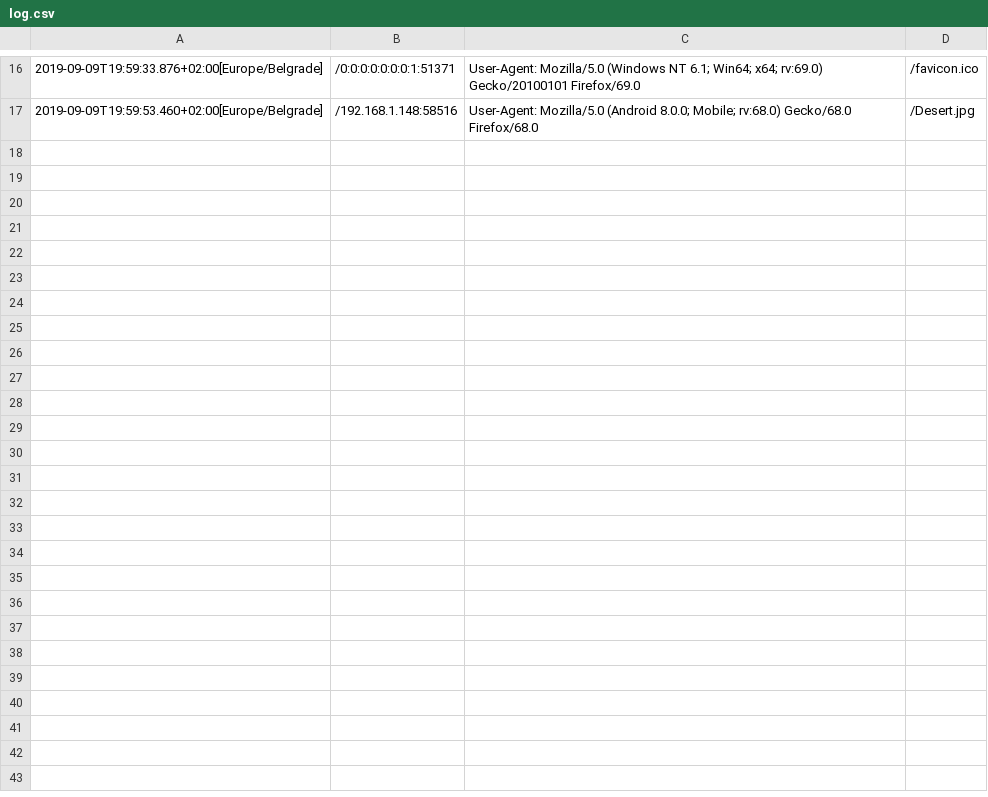
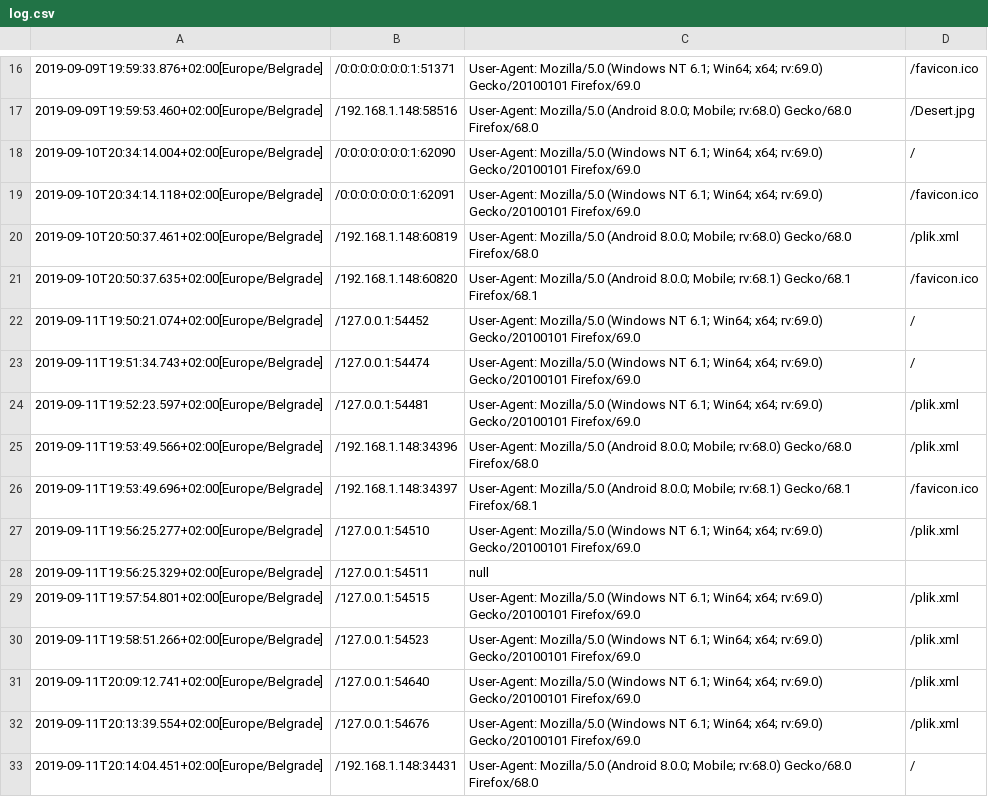
Before and after one commit to Zuku271/HTTPServer, a CSV file: log.csv, drawn as a sheet; only a part is shown, gaps mark what is left out.

```diff
--- a/log.csv
+++ b/log.csv
@@ -17 +17,17 @@
 2019-09-09T19:59:53.460+02:00[Europe/Belgrade],/192.168.1.148:58516,User-Agent: Mozilla/5.0 (Android 8.0.0; Mobile; rv:68.0) Gecko/68.0 Firefox/68.0,/Desert.jpg
+2019-09-10T20:34:14.004+02:00[Europe/Belgrade],/0:0:0:0:0:0:0:1:62090,User-Agent: Mozilla/5.0 (Windows NT 6.1; Win64; x64; rv:69.0) Gecko/20100101 Firefox/69.0,/
+2019-09-10T20:34:14.118+02:00[Europe/Belgrade],/0:0:0:0:0:0:0:1:62091,User-Agent: Mozilla/5.0 (Windows NT 6.1; Win64; x64; rv:69.0) Gecko/20100101 Firefox/69.0,/favicon.ico
+2019-09-10T20:50:37.461+02:00[Europe/Belgrade],/192.168.1.148:60819,User-Agent: Mozilla/5.0 (Android 8.0.0; Mobile; rv:68.0) Gecko/68.0 Firefox/68.0,/plik.xml
+2019-09-10T20:50:37.635+02:00[Europe/Belgrade],/192.168.1.148:60820,User-Agent: Mozilla/5.0 (Android 8.0.0; Mobile; rv:68.1) Gecko/68.1 Firefox/68.1,/favicon.ico
+2019-09-11T19:50:21.074+02:00[Europe/Belgrade],/127.0.0.1:54452,User-Agent: Mozilla/5.0 (Windows NT 6.1; Win64; x64; rv:69.0) Gecko/20100101 Firefox/69.0,/
+2019-09-11T19:51:34.743+02:00[Europe/Belgrade],/127.0.0.1:54474,User-Agent: Mozilla/5.0 (Windows NT 6.1; Win64; x64; rv:69.0) Gecko/20100101 Firefox/69.0,/
+2019-09-11T19:52:23.597+02:00[Europe/Belgrade],/127.0.0.1:54481,User-Agent: Mozilla/5.0 (Windows NT 6.1; Win64; x64; rv:69.0) Gecko/20100101 Firefox/69.0,/plik.xml
+2019-09-11T19:53:49.566+02:00[Europe/Belgrade],/192.168.1.148:34396,User-Agent: Mozilla/5.0 (Android 8.0.0; Mobile; rv:68.0) Gecko/68.0 Firefox/68.0,/plik.xml
+2019-09-11T19:53:49.696+02:00[Europe/Belgrade],/192.168.1.148:34397,User-Agent: Mozilla/5.0 (Android 8.0.0; Mobile; rv:68.1) Gecko/68.1 Firefox/68.1,/favicon.ico
+2019-09-11T19:56:25.277+02:00[Europe/Belgrade],/127.0.0.1:54510,User-Agent: Mozilla/5.0 (Windows NT 6.1; Win64; x64; rv:69.0) Gecko/20100101 Firefox/69.0,/plik.xml
+2019-09-11T19:56:25.329+02:00[Europe/Belgrade],/127.0.0.1:54511,null,
+2019-09-11T19:57:54.801+02:00[Europe/Belgrade],/127.0.0.1:54515,User-Agent: Mozilla/5.0 (Windows NT 6.1; Win64; x64; rv:69.0) Gecko/20100101 Firefox/69.0,/plik.xml
+2019-09-11T19:58:51.266+02:00[Europe/Belgrade],/127.0.0.1:54523,User-Agent: Mozilla/5.0 (Windows NT 6.1; Win64; x64; rv:69.0) Gecko/20100101 Firefox/69.0,/plik.xml
+2019-09-11T20:09:12.741+02:00[Europe/Belgrade],/127.0.0.1:54640,User-Agent: Mozilla/5.0 (Windows NT 6.1; Win64; x64; rv:69.0) Gecko/20100101 Firefox/69.0,/plik.xml
+2019-09-11T20:13:39.554+02:00[Europe/Belgrade],/127.0.0.1:54676,User-Agent: Mozilla/5.0 (Windows NT 6.1; Win64; x64; rv:69.0) Gecko/20100101 Firefox/69.0,/plik.xml
+2019-09-11T20:14:04.451+02:00[Europe/Belgrade],/192.168.1.148:34431,User-Agent: Mozilla/5.0 (Android 8.0.0; Mobile; rv:68.0) Gecko/68.0 Firefox/68.0,/
```
Also changed, not shown: 5 other files.
